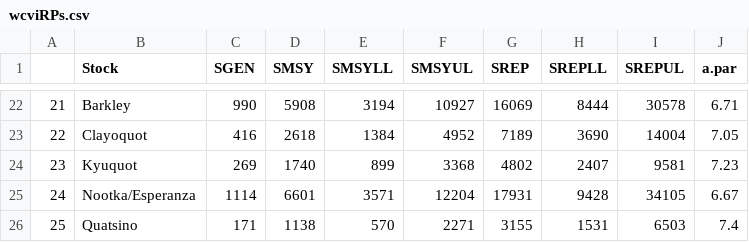
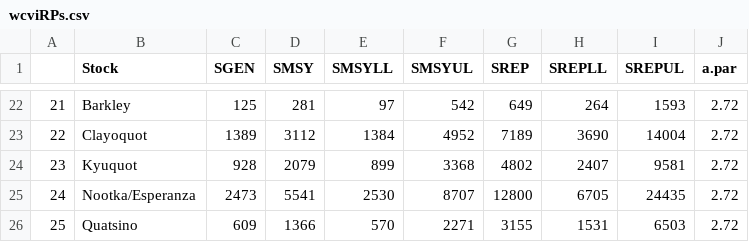
Before and after one commit to carrieholt/Watershed-Area-Model, a CSV file: DataOut/wcviRPs.csv, drawn as a sheet; only a part is shown, gaps mark what is left out; the diff covers the shown part only.

```diff
--- a/DataOut/wcviRPs.csv
+++ b/DataOut/wcviRPs.csv
@@ -22,5 +22,5 @@
-"21","Barkley",990,5908,3194,10927,16069,8444,30578,6.71
-"22","Clayoquot",416,2618,1384,4952,7189,3690,14004,7.05
-"23","Kyuquot",269,1740,899,3368,4802,2407,9581,7.23
-"24","Nootka/Esperanza",1114,6601,3571,12204,17931,9428,34105,6.67
-"25","Quatsino",171,1138,570,2271,3155,1531,6503,7.4
+"21","Barkley",125,281,97,542,649,264,1593,2.72
+"22","Clayoquot",1389,3112,1384,4952,7189,3690,14004,2.72
+"23","Kyuquot",928,2079,899,3368,4802,2407,9581,2.72
+"24","Nootka/Esperanza",2473,5541,2530,8707,12800,6705,24435,2.72
+"25","Quatsino",609,1366,570,2271,3155,1531,6503,2.72
```
Also changed, not shown: 79 edited cells elsewhere in this file, DataIn/WCVIStocks.csv, DataOut/WCVI_SMSY.csv, 6 other files.
